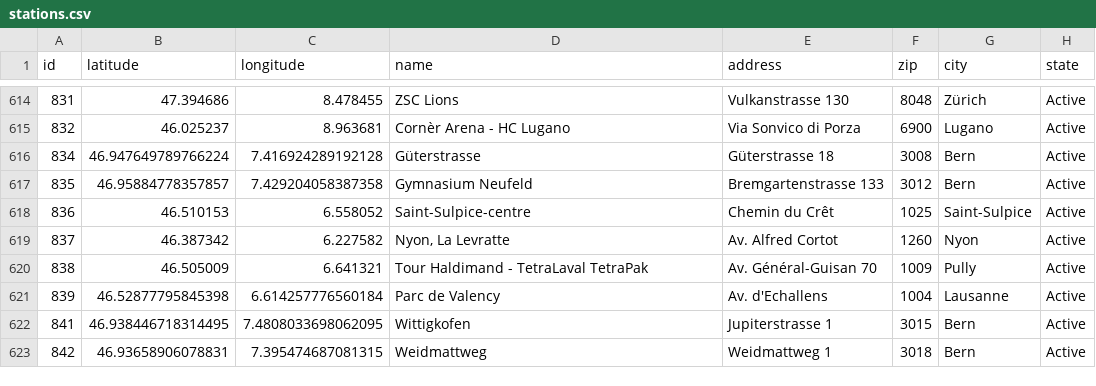
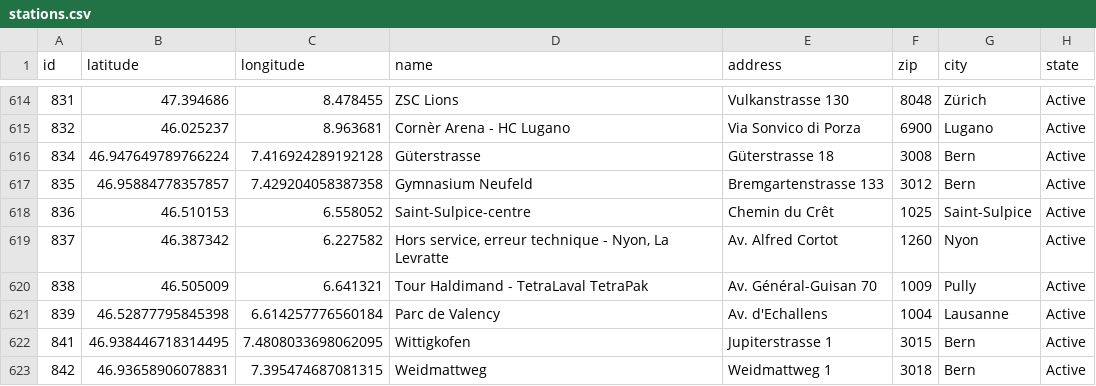
Before and after one commit to misialq/publibike-stations, a CSV file: stations/stations.csv, drawn as a sheet; only a part is shown, gaps mark what is left out.

Commit message:
GHA: Update the list of PubliBike stations

```diff
--- a/stations/stations.csv
+++ b/stations/stations.csv
@@ -618,3 +618,3 @@ id,latitude,longitude,name,address,zip,city,state
 836,46.510153,6.558052,Saint-Sulpice-centre,Chemin du Crêt,1025,Saint-Sulpice,Active
-837,46.387342,6.227582,"Nyon, La Levratte",Av. Alfred Cortot,1260,Nyon,Active
+837,46.387342,6.227582,"Hors service, erreur technique - Nyon, La Levratte",Av. Alfred Cortot,1260,Nyon,Active
 838,46.505009,6.641321,Tour Haldimand - TetraLaval TetraPak,Av. Général-Guisan 70,1009,Pully,Active
```
